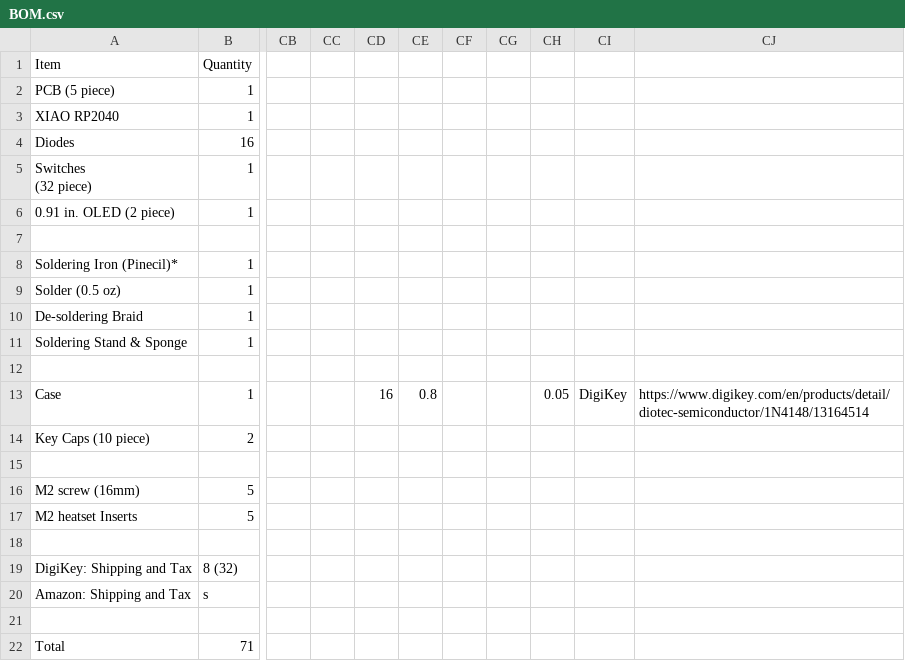
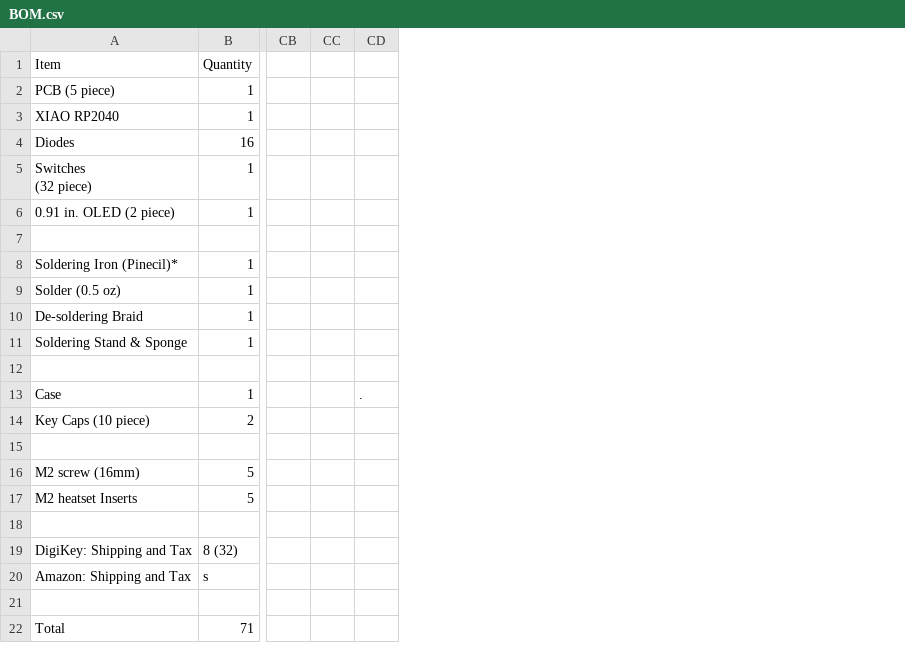
Before and after one commit to Magnu-Shaak/Calc123, a CSV file: BOM.csv, drawn as a sheet; only a part is shown, gaps mark what is left out; removed rows and columns are numbered as before the commit, all else as after; the diff names each change by its address in the sheet, - before the commit and + after, or states it on an @@ line.

Commit message:
Updated BOM

```diff
--- a/BOM.csv
+++ b/BOM.csv
-column CD, row 13: 16
-column CE, row 13: 0.8
-column CF, empty
-column CG, empty
-column CH, row 13: 0.05
-column CI, row 13: DigiKey
-column CJ, row 13: https://www.digikey.com/en/products/detail/diotec-semiconductor/1N4148/13164514
+column CD, row 13: .
```
